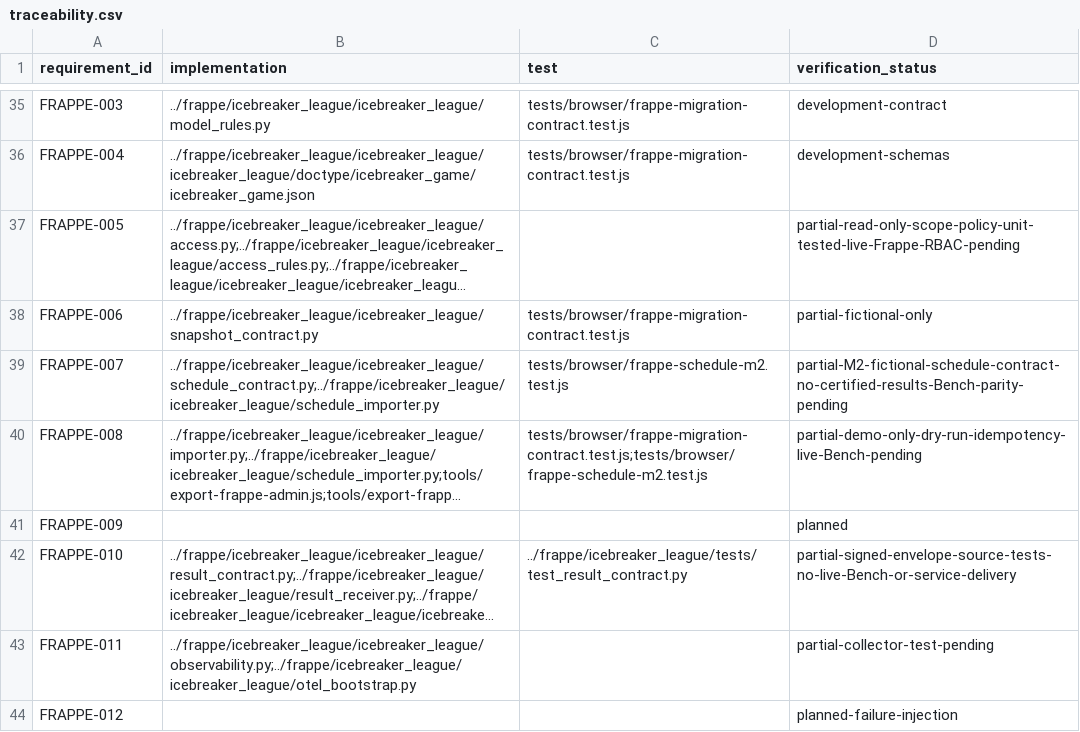
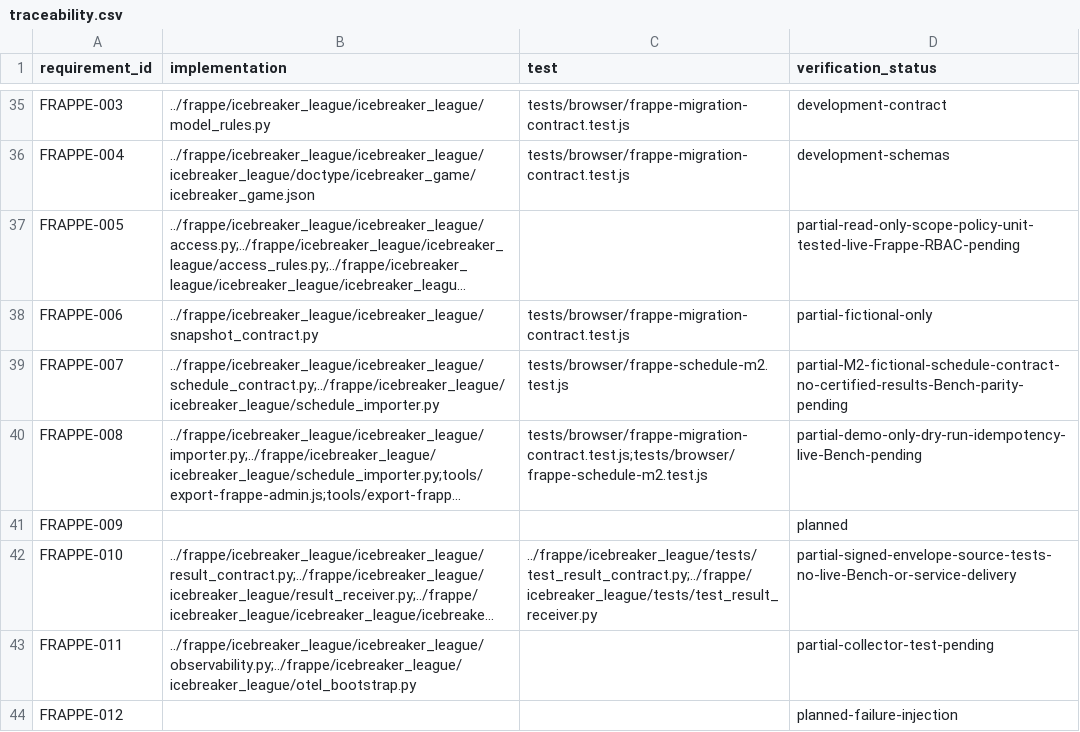
Before and after one commit to jeffadickson/IceBreaker, a CSV file: apps/rink-local/requirements/traceability.csv, drawn as a sheet; only a part is shown, gaps mark what is left out; long unchanged cells end in …; the diff names each change by its address in the sheet, - before the commit and + after, or states it on an @@ line.

Commit message:
traceability: add M3 receiver authorization and idempotency unit tests

```diff
--- a/apps/rink-local/requirements/traceability.csv
+++ b/apps/rink-local/requirements/traceability.csv
-C42 (test): ../frappe/icebreaker_league/tests/test_result_contract.py
+C42 (test): ../frappe/icebreaker_league/tests/test_result_contract.py;../frappe/icebreaker_league/tests/test_result_receiver.py
```
